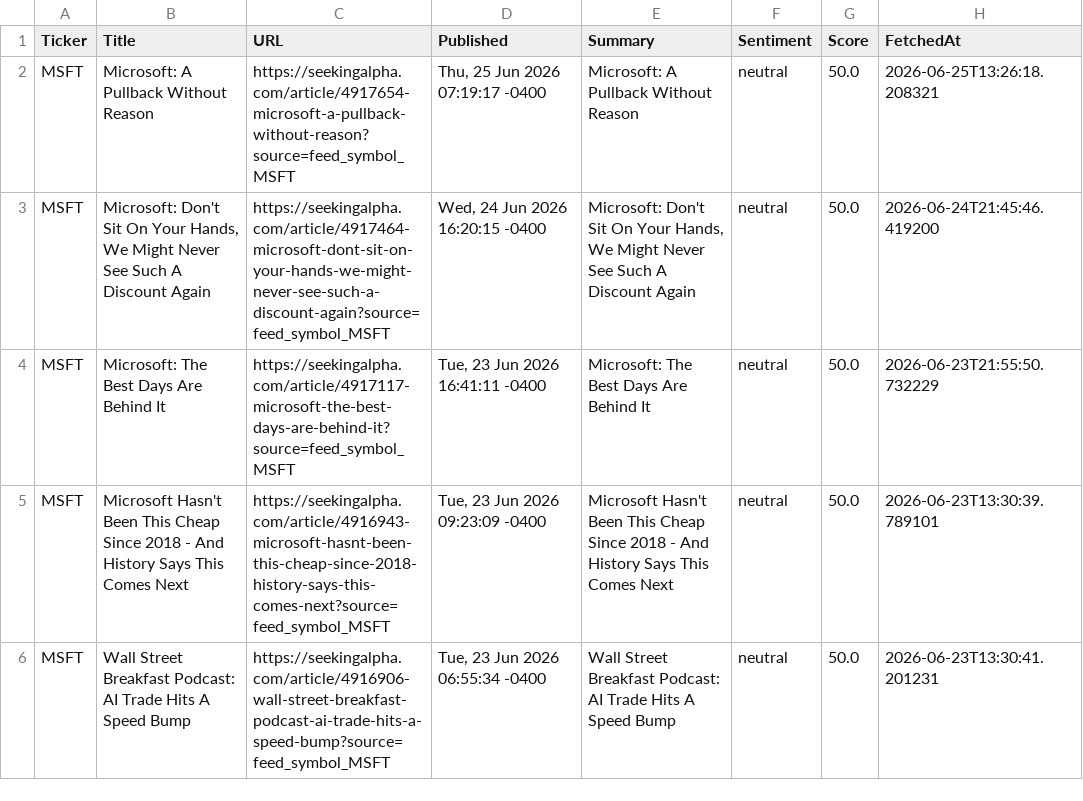
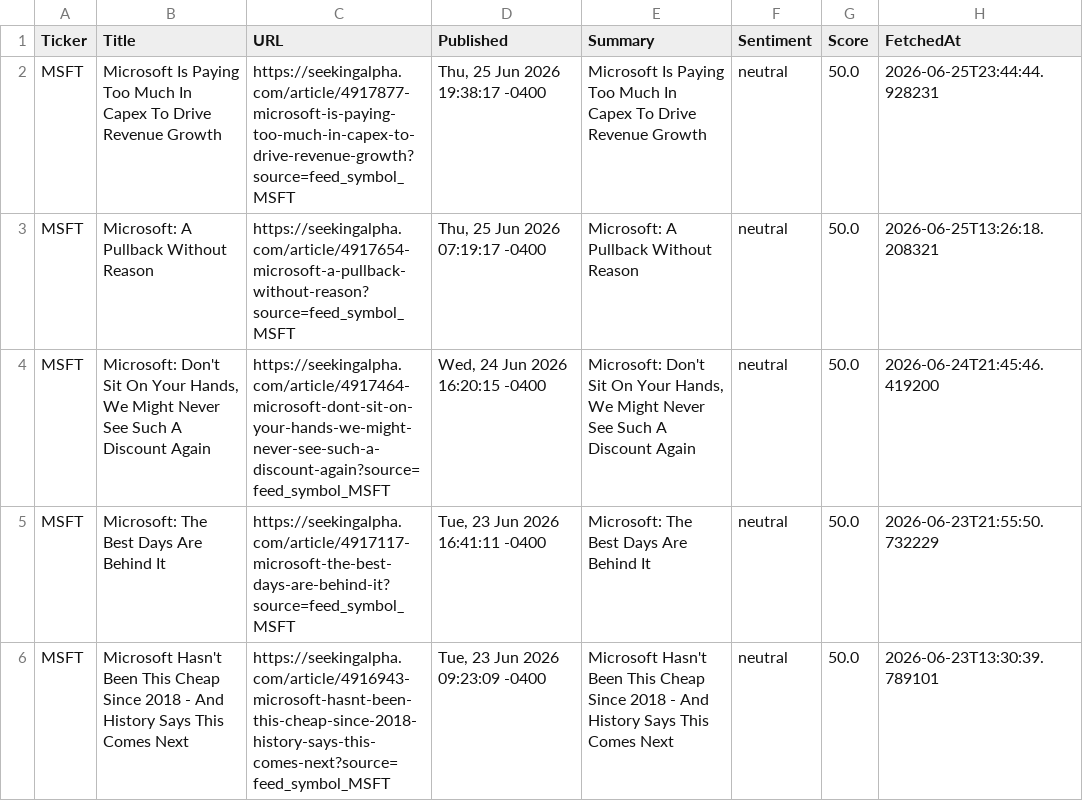
Before and after one commit to timursk99-ai/news-pipeline, a CSV file: news_MSFT.csv, drawn as a sheet; only a part is shown; the shorter side is filled out with more unchanged rows.

Commit message:
update news CSVs

```diff
--- a/news_MSFT.csv
+++ b/news_MSFT.csv
@@ -1,2 +1,3 @@
 Ticker,Title,URL,Published,Summary,Sentiment,Score,FetchedAt
+MSFT,Microsoft Is Paying Too Much In Capex To Drive Revenue Growth,https://seekingalpha.com/article/4917877-microsoft-is-paying-too-much-in-capex-to-drive-revenue-growth?source=feed_symbol_MSFT,"Thu, 25 Jun 2026 19:38:17 -0400",Microsoft Is Paying Too Much In Capex To Drive Revenue Growth,neutral,50.0,2026-06-25T23:44:44.928231
 MSFT,Microsoft: A Pullback Without Reason,https://seekingalpha.com/article/4917654-microsoft-a-pullback-without-reason?source=feed_symbol_MSFT,"Thu, 25 Jun 2026 07:19:17 -0400",Microsoft: A Pullback Without Reason,neutral,50.0,2026-06-25T13:26:18.208321
```
